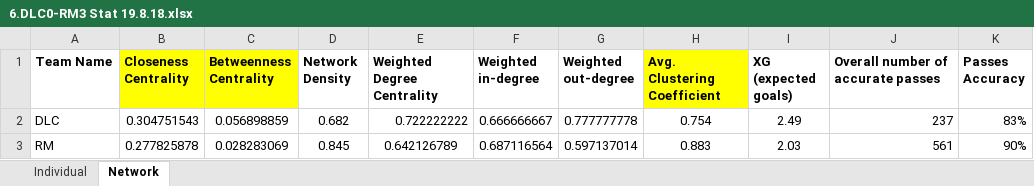
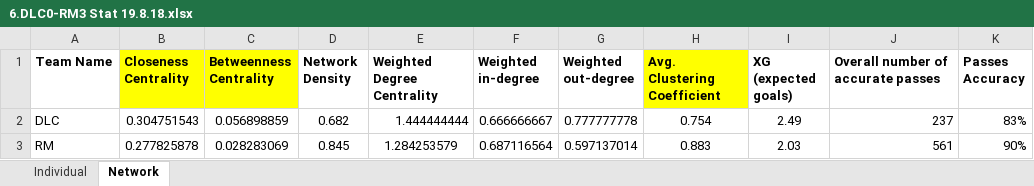
Before and after one commit to J-Yash/SNA_Soccer, an Excel workbook: Sixth_Match/6.DLC0-RM3 Stat 19.8.18.xlsx, sheet Network, drawn as a sheet; only a part is shown; values as stored, in another font and other column widths than the file's, no borders; the diff names each change by its address in the sheet, - before the commit and + after, or states it on an @@ line.

```diff
--- a/Sixth_Match/6.DLC0-RM3 Stat 19.8.18.xlsx (sheet Network)
+++ b/Sixth_Match/6.DLC0-RM3 Stat 19.8.18.xlsx (sheet Network)
-E2 (Weighted Degree Centrality): 0.722222222
+E2 (Weighted Degree Centrality): 1.444444444
-E3 (Weighted Degree Centrality): 0.642126789
+E3 (Weighted Degree Centrality): 1.284253579
```
Also changed, not shown: 16 other files.
